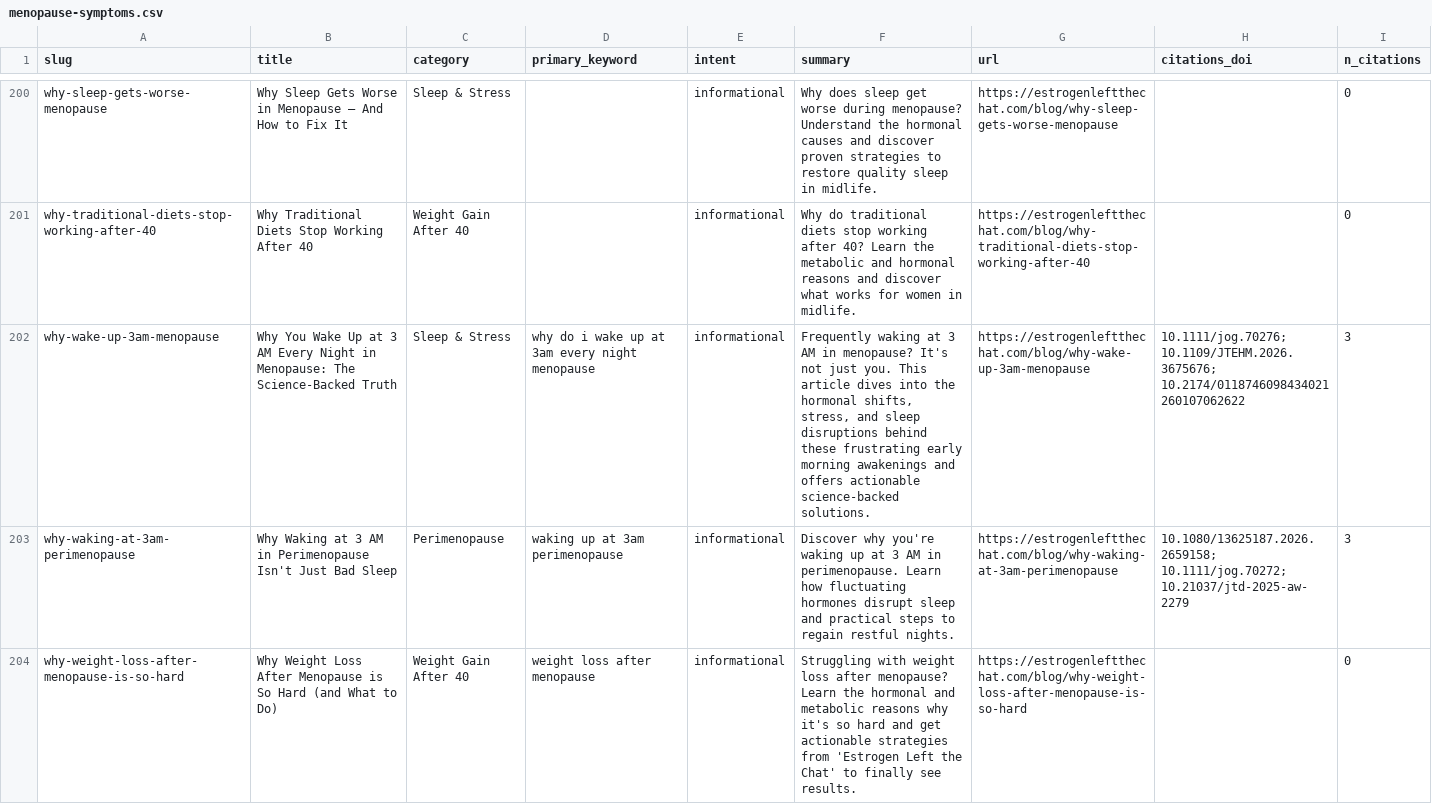
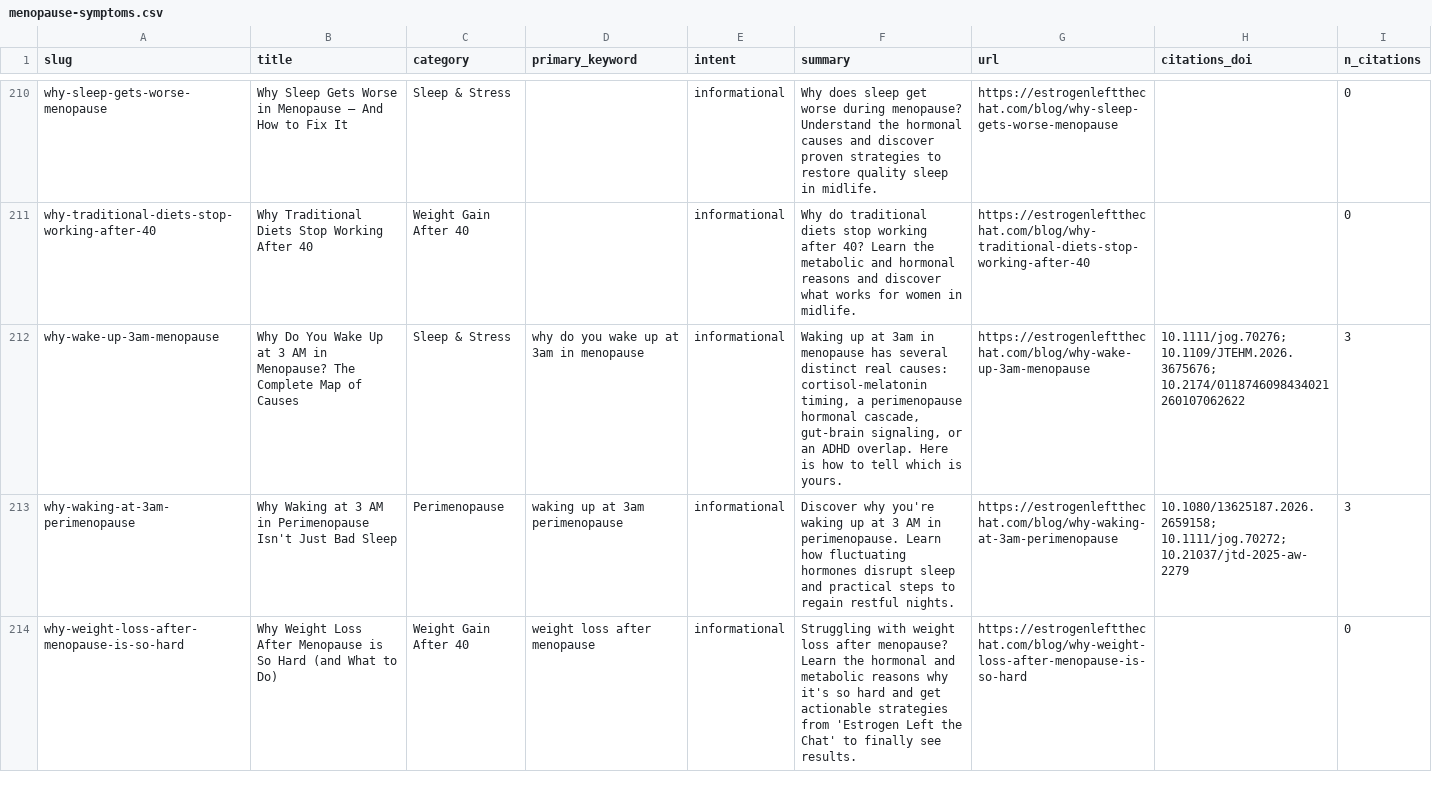
Before and after one commit to BlondeDevRules/menopause-symptoms-dataset, a CSV file: menopause-symptoms.csv, drawn as a sheet; only a part is shown, gaps mark what is left out; the diff covers the shown part only.

```diff
--- a/menopause-symptoms.csv
+++ b/menopause-symptoms.csv
@@ -201,3 +211,3 @@ slug,title,category,primary_keyword,intent,summary,url,citations_doi,n_citations
 "why-traditional-diets-stop-working-after-40","Why Traditional Diets Stop Working After 40","Weight Gain After 40","","informational","Why do traditional diets stop working after 40? Learn the metabolic and hormonal reasons and discover what works for women in midlife.","https://estrogenleftthechat.com/blog/why-traditional-diets-stop-working-after-40","","0"
-"why-wake-up-3am-menopause","Why You Wake Up at 3 AM Every Night in Menopause: The Science-Backed Truth","Sleep & Stress","why do i wake up at 3am every night menopause","informational","Frequently waking at 3 AM in menopause? It's not just you. This article dives into the hormonal shifts, stress, and sleep disruptions behind these frustrating early morning awakenings and offers actionable science-backed solutions.","https://estrogenleftthechat.com/blog/why-wake-up-3am-menopause","10.1111/jog.70276; 10.1109/JTEHM.2026.3675676; 10.2174/0118746098434021260107062622","3"
+"why-wake-up-3am-menopause","Why Do You Wake Up at 3 AM in Menopause? The Complete Map of Causes","Sleep & Stress","why do you wake up at 3am in menopause","informational","Waking up at 3am in menopause has several distinct real causes: cortisol-melatonin timing, a perimenopause hormonal cascade, gut-brain signaling, or an ADHD overlap. Here is how to tell which is yours.","https://estrogenleftthechat.com/blog/why-wake-up-3am-menopause","10.1111/jog.70276; 10.1109/JTEHM.2026.3675676; 10.2174/0118746098434021260107062622","3"
 "why-waking-at-3am-perimenopause","Why Waking at 3 AM in Perimenopause Isn't Just Bad Sleep","Perimenopause","waking up at 3am perimenopause","informational","Discover why you're waking up at 3 AM in perimenopause. Learn how fluctuating hormones disrupt sleep and practical steps to regain restful nights.","https://estrogenleftthechat.com/blog/why-waking-at-3am-perimenopause","10.1080/13625187.2026.2659158; 10.1111/jog.70272; 10.21037/jtd-2025-aw-2279","3"
```
Also changed, not shown: 10 added rows and 96 edited cells elsewhere in this file, 2 other files.
